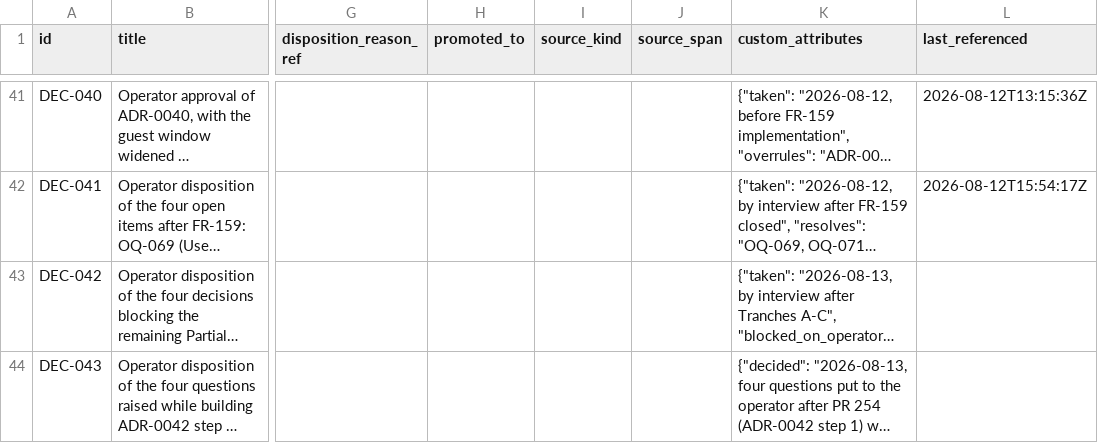
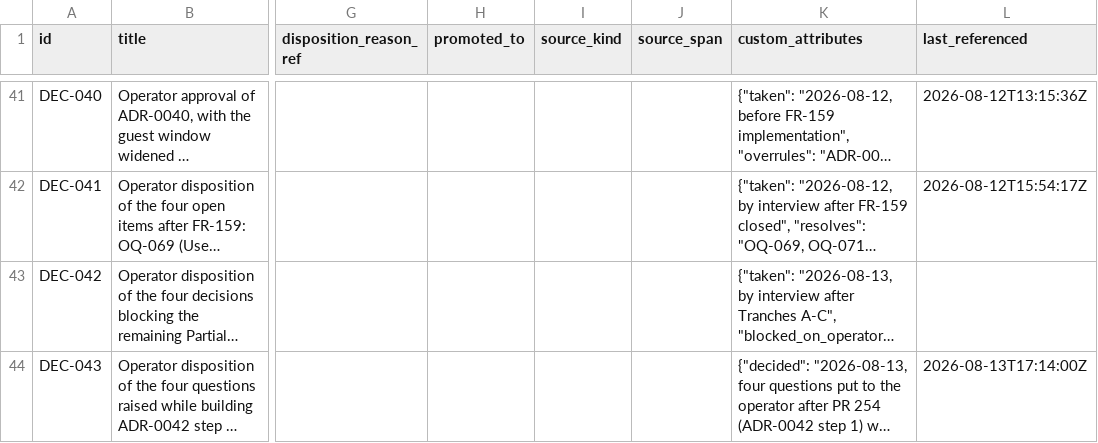
Before and after one commit to A-H-911/acmp, a CSV file: tamheed-package/csv/decisions.csv, drawn as a sheet; only a part is shown, gaps mark what is left out; long unchanged cells end in …; the diff covers the shown part only; the diff names each change by its address in the sheet, - before the commit and + after, or states it on an @@ line.

```diff
--- a/tamheed-package/csv/decisions.csv
+++ b/tamheed-package/csv/decisions.csv
-L44 (last_referenced): (empty)
+L44 (last_referenced): 2026-08-13T17:14:00Z
```
Also changed, not shown: 1 added row elsewhere in this file, 8 other files.
